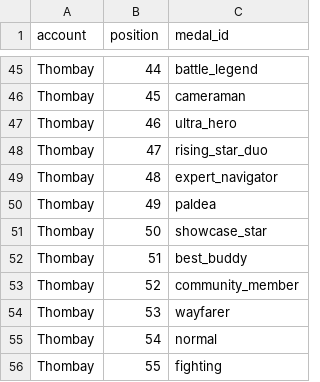
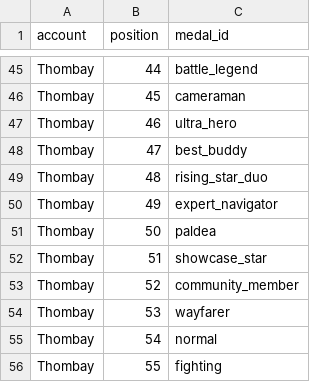
Before and after one commit to Thombay/PoGo_XP, a CSV file: inputs/config/medal_input_order.csv, drawn as a sheet; only a part is shown, gaps mark what is left out; the diff covers the shown part only.

```diff
--- a/inputs/config/medal_input_order.csv
+++ b/inputs/config/medal_input_order.csv
@@ -47,7 +47,7 @@ Thombay,45,cameraman
 Thombay,46,ultra_hero
-Thombay,47,rising_star_duo
-Thombay,48,expert_navigator
-Thombay,49,paldea
-Thombay,50,showcase_star
-Thombay,51,best_buddy
+Thombay,47,best_buddy
+Thombay,48,rising_star_duo
+Thombay,49,expert_navigator
+Thombay,50,paldea
+Thombay,51,showcase_star
 Thombay,52,community_member
```
Also changed, not shown: 21 edited cells elsewhere in this file, inputs/data/medal_snapshots.csv, 2 other files.
